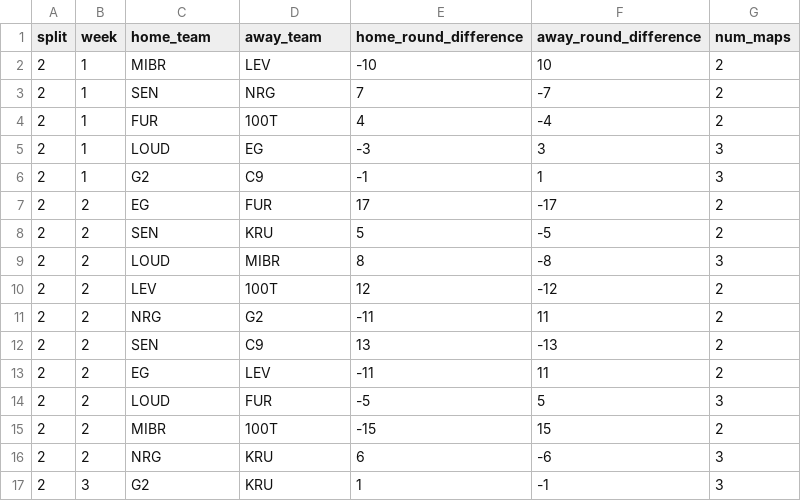
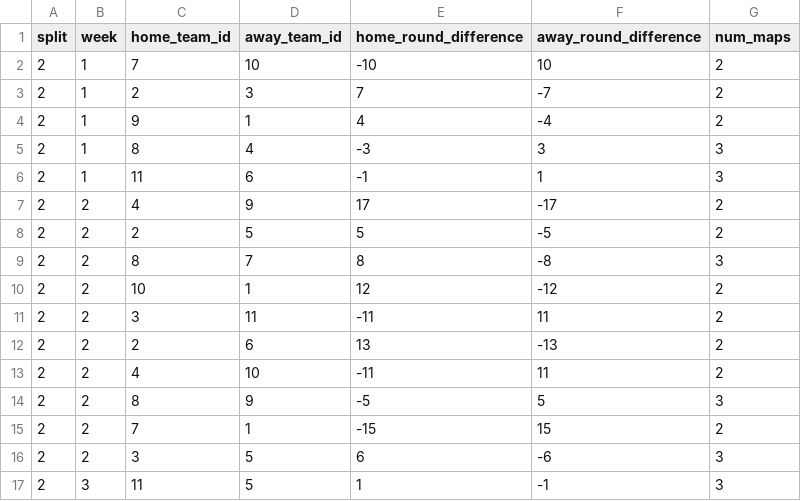
Before and after one commit to bmcnamee96/Fantasy-Val, a CSV file: Data/import_tables/series.csv, drawn as a sheet; only a part is shown; the diff covers the shown part only.

```diff
--- a/Data/import_tables/series.csv
+++ b/Data/import_tables/series.csv
@@ -1,17 +1,17 @@
-split,week,home_team,away_team,home_round_difference,away_round_difference,num_maps
-2,1,MIBR,LEV,-10,10,2
-2,1,SEN,NRG,7,-7,2
-2,1,FUR,100T,4,-4,2
-2,1,LOUD,EG,-3,3,3
-2,1,G2,C9,-1,1,3
-2,2,EG,FUR,17,-17,2
-2,2,SEN,KRU,5,-5,2
-2,2,LOUD,MIBR,8,-8,3
-2,2,LEV,100T,12,-12,2
-2,2,NRG,G2,-11,11,2
-2,2,SEN,C9,13,-13,2
-2,2,EG,LEV,-11,11,2
-2,2,LOUD,FUR,-5,5,3
-2,2,MIBR,100T,-15,15,2
-2,2,NRG,KRU,6,-6,3
-2,3,G2,KRU,1,-1,3
+split,week,home_team_id,away_team_id,home_round_difference,away_round_difference,num_maps
+2,1,7,10,-10,10,2
+2,1,2,3,7,-7,2
+2,1,9,1,4,-4,2
+2,1,8,4,-3,3,3
+2,1,11,6,-1,1,3
+2,2,4,9,17,-17,2
+2,2,2,5,5,-5,2
+2,2,8,7,8,-8,3
+2,2,10,1,12,-12,2
+2,2,3,11,-11,11,2
+2,2,2,6,13,-13,2
+2,2,4,10,-11,11,2
+2,2,8,9,-5,5,3
+2,2,7,1,-15,15,2
+2,2,3,5,6,-6,3
+2,3,11,5,1,-1,3
```
Also changed, not shown: 8 edited cells elsewhere in this file, Data/import_tables/games.csv, Data/import_tables/player.csv, 22 other files.
